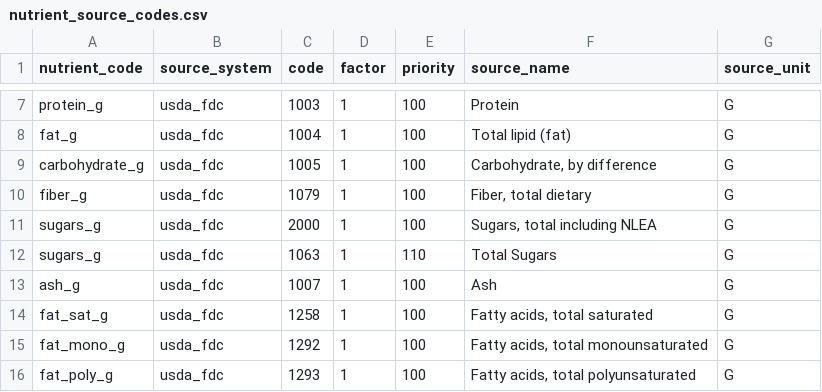
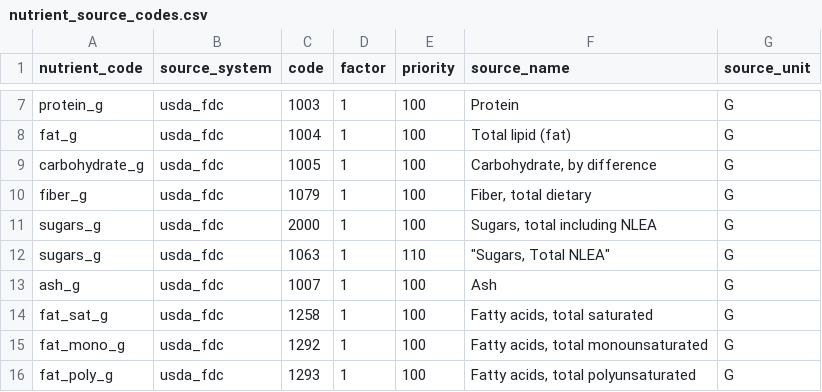
Before and after one commit to 100c173/restaurant-system, a CSV file: database/seeders/data/nutrient_source_codes.csv, drawn as a sheet; only a part is shown, gaps mark what is left out.

```diff
--- a/database/seeders/data/nutrient_source_codes.csv
+++ b/database/seeders/data/nutrient_source_codes.csv
@@ -11,3 +11,3 @@ fiber_g,usda_fdc,1079,1,100,"Fiber, total dietary",G
 sugars_g,usda_fdc,2000,1,100,"Sugars, total including NLEA",G
-sugars_g,usda_fdc,1063,1,110,Total Sugars,G
+sugars_g,usda_fdc,1063,1,110,"""Sugars, Total NLEA""",G
 ash_g,usda_fdc,1007,1,100,Ash,G
```
Also changed, not shown: 14 other files.
